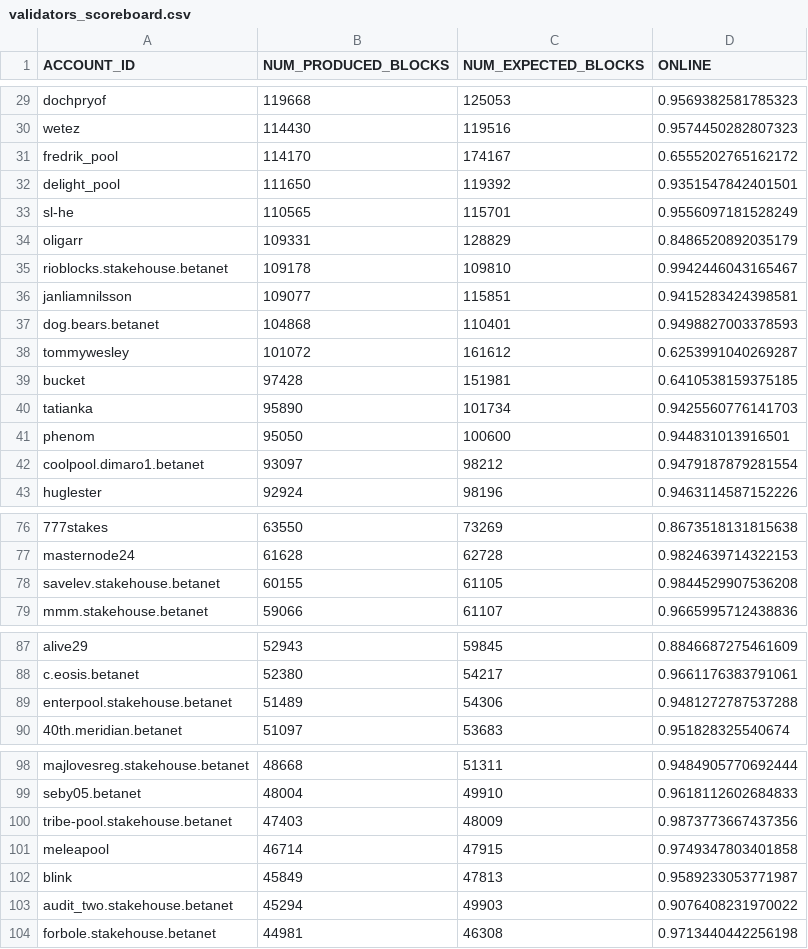
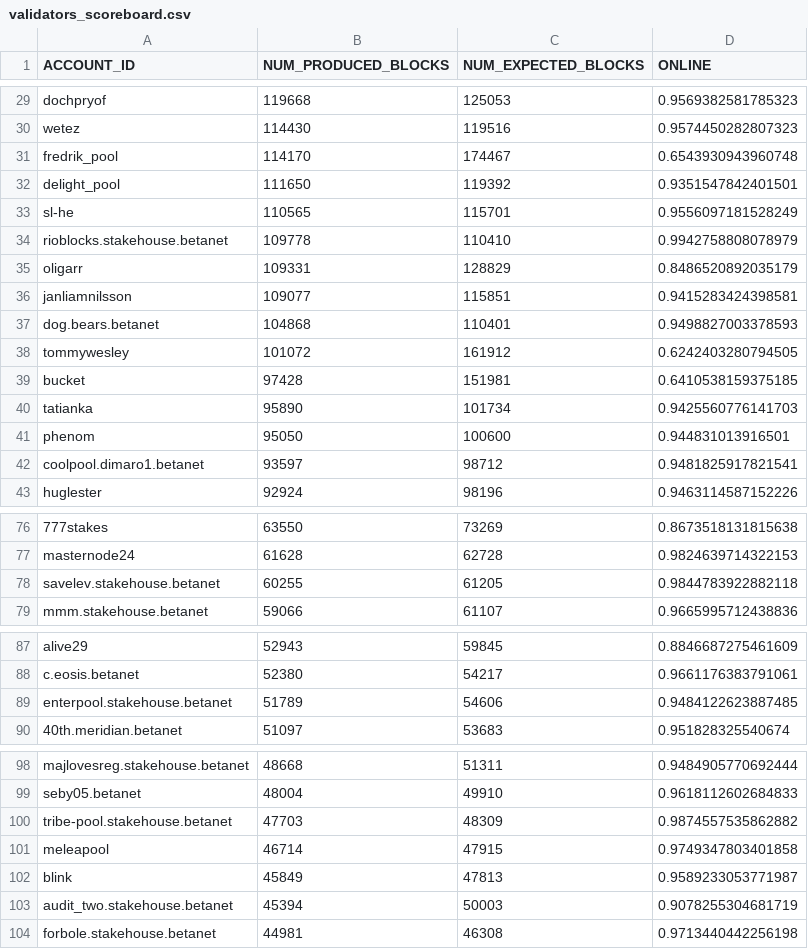
Before and after one commit to frol/near-validators-scoreboard, a CSV file: validators_scoreboard.csv, drawn as a sheet; only a part is shown, gaps mark what is left out; the diff covers the shown part only.

```diff
--- a/validators_scoreboard.csv
+++ b/validators_scoreboard.csv
@@ -30,10 +30,10 @@ ACCOUNT_ID,NUM_PRODUCED_BLOCKS,NUM_EXPECTED_BLOCKS,ONLINE
 "wetez",114430,119516,0.9574450282807323
-"fredrik_pool",114170,174167,0.6555202765162172
+"fredrik_pool",114170,174467,0.6543930943960748
 "delight_pool",111650,119392,0.9351547842401501
 "sl-he",110565,115701,0.9556097181528249
+"rioblocks.stakehouse.betanet",109778,110410,0.9942758808078979
 "oligarr",109331,128829,0.8486520892035179
-"rioblocks.stakehouse.betanet",109178,109810,0.9942446043165467
 "janliamnilsson",109077,115851,0.9415283424398581
 "dog.bears.betanet",104868,110401,0.9498827003378593
-"tommywesley",101072,161612,0.6253991040269287
+"tommywesley",101072,161912,0.6242403280794505
 "bucket",97428,151981,0.6410538159375185
@@ -41,3 +41,3 @@ ACCOUNT_ID,NUM_PRODUCED_BLOCKS,NUM_EXPECTED_BLOCKS,ONLINE
 "phenom",95050,100600,0.944831013916501
-"coolpool.dimaro1.betanet",93097,98212,0.9479187879281554
+"coolpool.dimaro1.betanet",93597,98712,0.9481825917821541
 "huglester",92924,98196,0.9463114587152226
@@ -77,3 +77,3 @@ ACCOUNT_ID,NUM_PRODUCED_BLOCKS,NUM_EXPECTED_BLOCKS,ONLINE
 "masternode24",61628,62728,0.9824639714322153
-"savelev.stakehouse.betanet",60155,61105,0.9844529907536208
+"savelev.stakehouse.betanet",60255,61205,0.9844783922882118
 "mmm.stakehouse.betanet",59066,61107,0.9665995712438836
@@ -88,3 +88,3 @@ ACCOUNT_ID,NUM_PRODUCED_BLOCKS,NUM_EXPECTED_BLOCKS,ONLINE
 "c.eosis.betanet",52380,54217,0.9661176383791061
-"enterpool.stakehouse.betanet",51489,54306,0.9481272787537288
+"enterpool.stakehouse.betanet",51789,54606,0.9484122623887485
 "40th.meridian.betanet",51097,53683,0.951828325540674
@@ -99,6 +99,6 @@ ACCOUNT_ID,NUM_PRODUCED_BLOCKS,NUM_EXPECTED_BLOCKS,ONLINE
 "seby05.betanet",48004,49910,0.9618112602684833
-"tribe-pool.stakehouse.betanet",47403,48009,0.9873773667437356
+"tribe-pool.stakehouse.betanet",47703,48309,0.9874557535862882
 "meleapool",46714,47915,0.9749347803401858
 "blink",45849,47813,0.9589233053771987
-"audit_two.stakehouse.betanet",45294,49903,0.9076408231970022
+"audit_two.stakehouse.betanet",45394,50003,0.9078255304681719
 "forbole.stakehouse.betanet",44981,46308,0.9713440442256198
```
Also changed, not shown: 39 edited cells elsewhere in this file, 2 other files.
